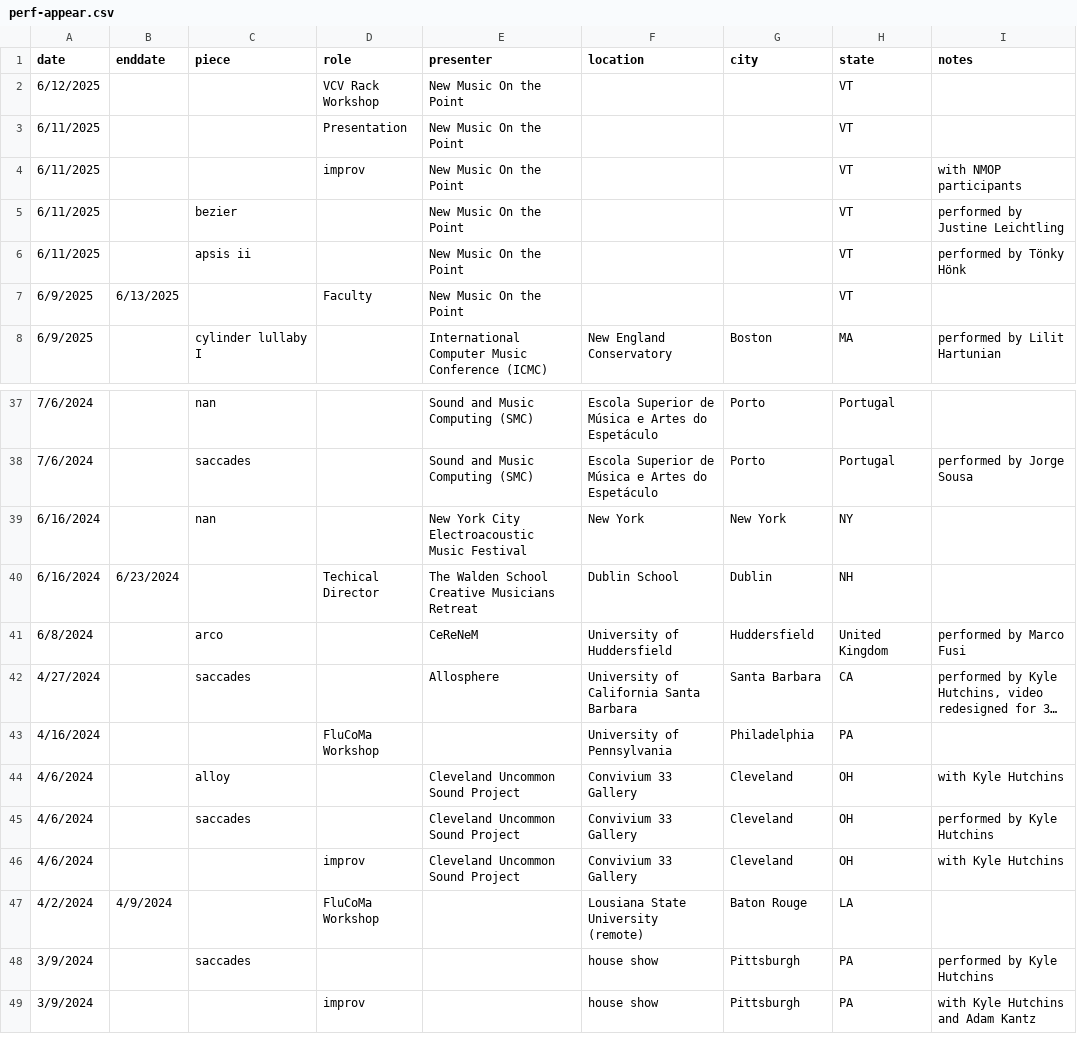
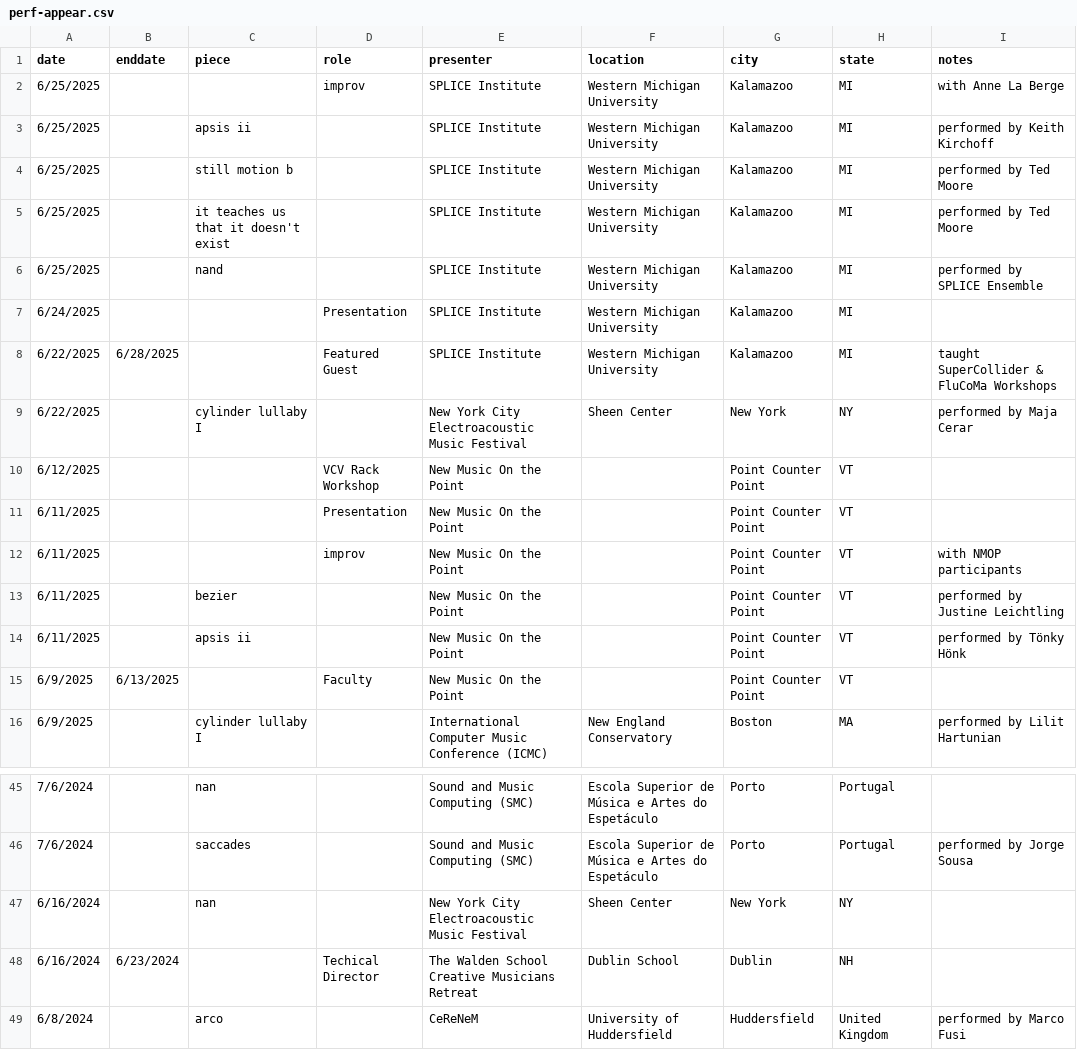
Before and after one commit to tedmoore/tedmoore.github.io, a CSV file: python/perf-appear.csv, drawn as a sheet; only a part is shown, gaps mark what is left out; the shorter side is filled out with more unchanged rows; long unchanged cells end in ….

```diff
--- a/python/perf-appear.csv
+++ b/python/perf-appear.csv
@@ -1,8 +1,16 @@
 date,enddate,piece,role,presenter,location,city,state,notes
-6/12/2025,,,VCV Rack Workshop,New Music On the Point,,,VT,
-6/11/2025,,,Presentation,New Music On the Point,,,VT,
-6/11/2025,,,improv,New Music On the Point,,,VT,with NMOP participants
-6/11/2025,,bezier,,New Music On the Point,,,VT,performed by Justine Leichtling
-6/11/2025,,apsis ii,,New Music On the Point,,,VT,performed by Tönky Hönk
-6/9/2025,6/13/2025,,Faculty,New Music On the Point,,,VT,
+6/25/2025,,,improv,SPLICE Institute,Western Michigan University,Kalamazoo,MI,with Anne La Berge
+6/25/2025,,apsis ii,,SPLICE Institute,Western Michigan University,Kalamazoo,MI,performed by Keith Kirchoff
+6/25/2025,,still motion b,,SPLICE Institute,Western Michigan University,Kalamazoo,MI,performed by Ted Moore
+6/25/2025,,it teaches us that it doesn't exist,,SPLICE Institute,Western Michigan University,Kalamazoo,MI,performed by Ted Moore
+6/25/2025,,nand,,SPLICE Institute,Western Michigan University,Kalamazoo,MI,performed by SPLICE Ensemble
+6/24/2025,,,Presentation,SPLICE Institute,Western Michigan University,Kalamazoo,MI,
+6/22/2025,6/28/2025,,Featured Guest,SPLICE Institute,Western Michigan University,Kalamazoo,MI,taught SuperCollider & FluCoMa Workshops
+6/22/2025,,cylinder lullaby I,,New York City Electroacoustic Music Festival,Sheen Center,New York,NY,performed by Maja Cerar
+6/12/2025,,,VCV Rack Workshop,New Music On the Point,,Point Counter Point,VT,
+6/11/2025,,,Presentation,New Music On the Point,,Point Counter Point,VT,
+6/11/2025,,,improv,New Music On the Point,,Point Counter Point,VT,with NMOP participants
+6/11/2025,,bezier,,New Music On the Point,,Point Counter Point,VT,performed by Justine Leichtling
+6/11/2025,,apsis ii,,New Music On the Point,,Point Counter Point,VT,performed by Tönky Hönk
+6/9/2025,6/13/2025,,Faculty,New Music On the Point,,Point Counter Point,VT,
 6/9/2025,,cylinder lullaby I,,International Computer Music Conference (ICMC),New England Conservatory,Boston,MA,performed by Lilit Hartunian
@@ -38,3 +46,3 @@ date,enddate,piece,role,presenter,location,city,state,notes
 7/6/2024,,saccades,,Sound and Music Computing (SMC),Escola Superior de Música e Artes do Espetáculo,Porto,Portugal,performed by Jorge Sousa
-6/16/2024,,nan,,New York City Electroacoustic Music Festival,New York,New York,NY,
+6/16/2024,,nan,,New York City Electroacoustic Music Festival,Sheen Center,New York,NY,
 6/16/2024,6/23/2024,,Techical Director,The Walden School Creative Musicians Retreat,Dublin School,Dublin,NH,
```
Also changed, not shown: 6 other files.
